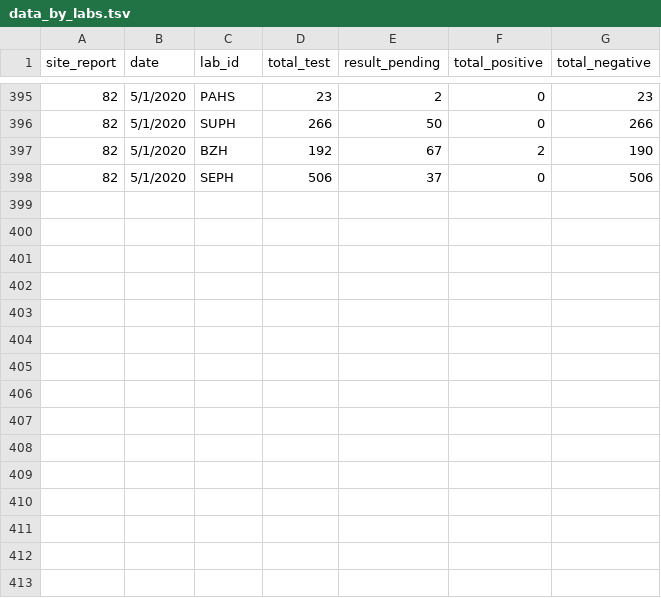
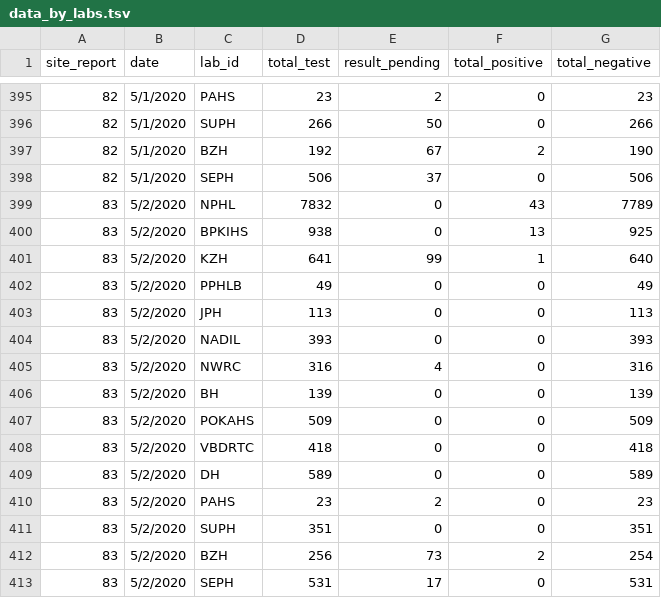
Before and after one commit to raunakms/covid19nepal, a TSV file: data/data_by_labs.tsv, drawn as a sheet; only a part is shown, gaps mark what is left out.

```diff
--- a/data/data_by_labs.tsv
+++ b/data/data_by_labs.tsv
@@ -398 +398,16 @@ site_report	date	lab_id	total_test	result_pending	total_positive	total_negative
 82	5/1/2020	SEPH	506	37	0	506
+83	5/2/2020	NPHL	7832	0	43	7789
+83	5/2/2020	BPKIHS	938	0	13	925
+83	5/2/2020	KZH	641	99	1	640
+83	5/2/2020	PPHLB	49	0	0	49
+83	5/2/2020	JPH	113	0	0	113
+83	5/2/2020	NADIL	393	0	0	393
+83	5/2/2020	NWRC	316	4	0	316
+83	5/2/2020	BH	139	0	0	139
+83	5/2/2020	POKAHS	509	0	0	509
+83	5/2/2020	VBDRTC	418	0	0	418
+83	5/2/2020	DH	589	0	0	589
+83	5/2/2020	PAHS	23	2	0	23
+83	5/2/2020	SUPH	351	0	0	351
+83	5/2/2020	BZH	256	73	2	254
+83	5/2/2020	SEPH	531	17	0	531
```
Also changed, not shown: data/data_patients.tsv, data/data_total.tsv, 1 other file.
